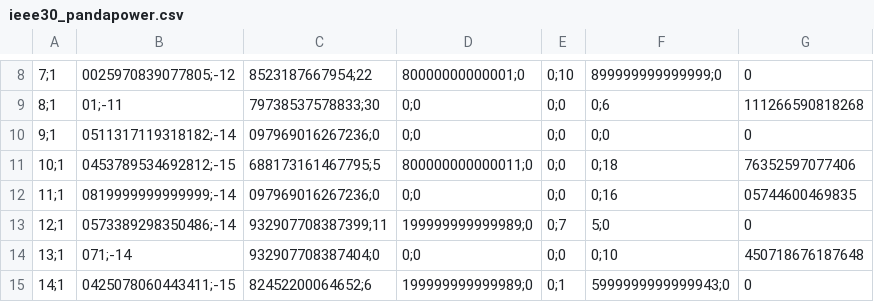
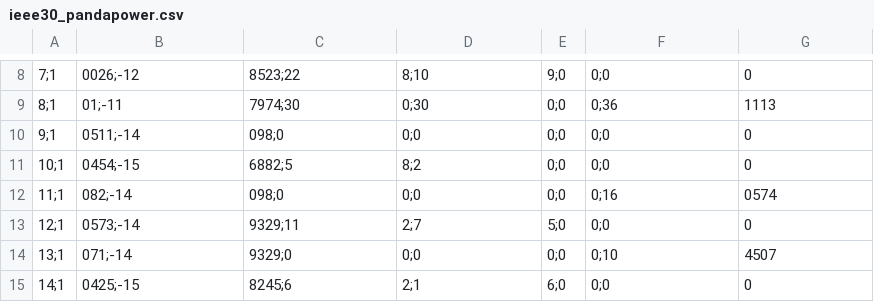
Before and after one commit to joaodeininger/pandapower-anarede-integration, a CSV file: resultados/ieee30_pandapower.csv, drawn as a sheet; only a part is shown, gaps mark what is left out; the diff covers the shown part only; the diff names each change by its address in the sheet, - before the commit and + after, or states it on an @@ line.

```diff
--- a/resultados/ieee30_pandapower.csv
+++ b/resultados/ieee30_pandapower.csv
-B8: 0025970839077805;-12
+B8: 0026;-12
-C8: 8523187667954;22
+C8: 8523;22
-D8: 80000000000001;0
+D8: 8;10
-E8: 0;10
+E8: 9;0
-F8: 899999999999999;0
+F8: 0;0
-C9: 79738537578833;30
+C9: 7974;30
-D9: 0;0
+D9: 0;30
-F9: 0;6
+F9: 0;36
-G9: 111266590818268
+G9: 1113
-B10: 0511317119318182;-14
+B10: 0511;-14
-C10: 097969016267236;0
+C10: 098;0
-B11: 0453789534692812;-15
+B11: 0454;-15
-C11: 688173161467795;5
+C11: 6882;5
-D11: 800000000000011;0
+D11: 8;2
-F11: 0;18
+F11: 0;0
-G11: 76352597077406
+G11: 0
-B12: 0819999999999999;-14
+B12: 082;-14
-C12: 097969016267236;0
+C12: 098;0
-G12: 05744600469835
+G12: 0574
-B13: 0573389298350486;-14
+B13: 0573;-14
-C13: 932907708387399;11
+C13: 9329;11
-D13: 199999999999989;0
+D13: 2;7
-E13: 0;7
+E13: 5;0
-F13: 5;0
+F13: 0;0
-C14: 932907708387404;0
+C14: 9329;0
-G14: 450718676187648
+G14: 4507
-B15: 0425078060443411;-15
+B15: 0425;-15
-C15: 82452200064652;6
+C15: 8245;6
-D15: 199999999999989;0
+D15: 2;1
-E15: 0;1
+E15: 6;0
-F15: 5999999999999943;0
+F15: 0;0
```
Also changed, not shown: 96 edited cells elsewhere in this file, resultados/ieee118_pandapower.csv, resultados/ieee14_anarede.csv, 3 other files.
